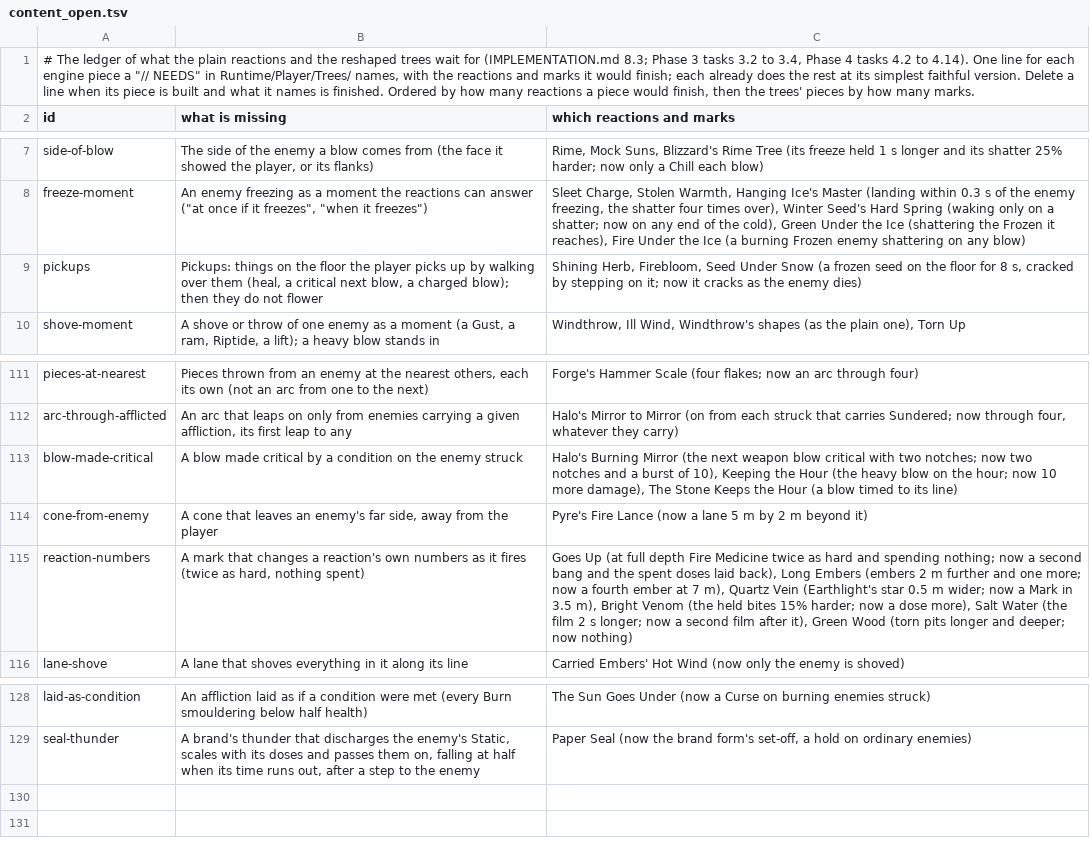
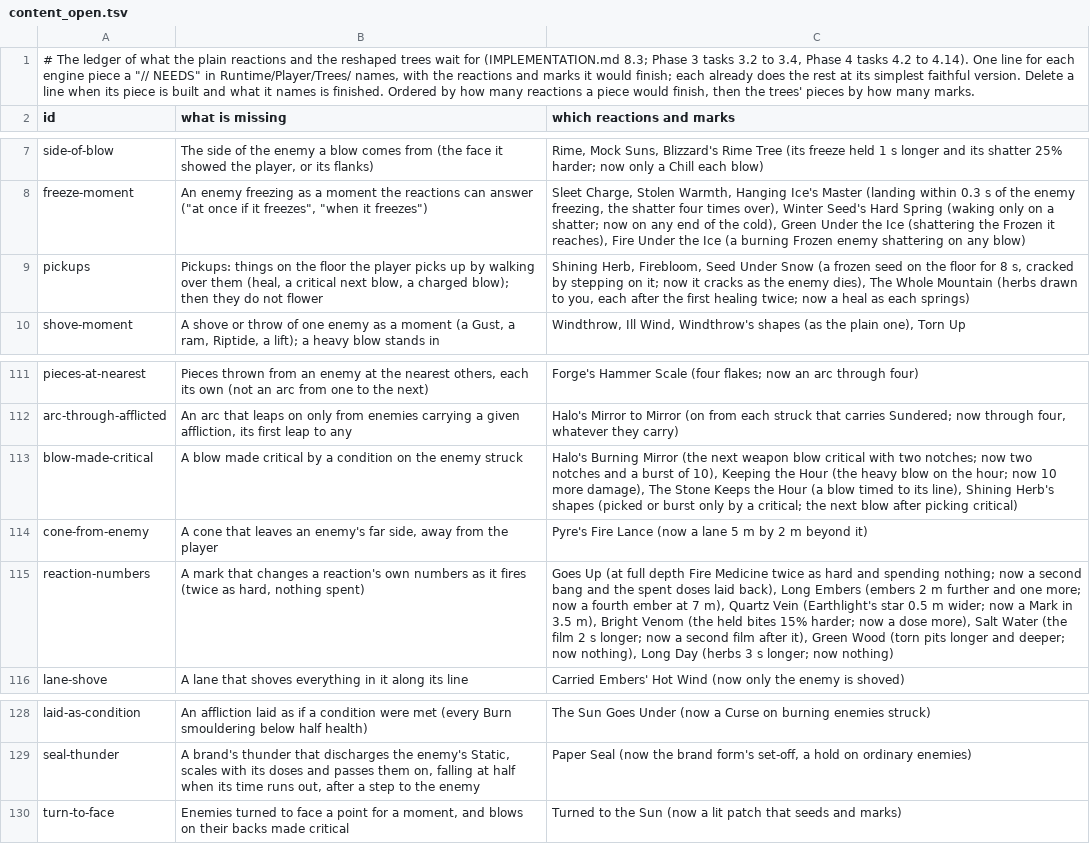
Before and after one commit to Rohanp725/Project-Clover, a TSV file: docs/design/steel/content_open.tsv, drawn as a sheet; only a part is shown, gaps mark what is left out.

```diff
--- a/docs/design/steel/content_open.tsv
+++ b/docs/design/steel/content_open.tsv
@@ -8,3 +8,3 @@ side-of-blow	The side of the enemy a blow comes from (the face it showed the pla
 freeze-moment	An enemy freezing as a moment the reactions can answer ("at once if it freezes", "when it freezes")	Sleet Charge, Stolen Warmth, Hanging Ice's Master (landing within 0.3 s of the enemy freezing, the shatter four times over), Winter Seed's Hard Spring (waking only on a shatter; now on any end of the cold), Green Under the Ice (shattering the Frozen it reaches), Fire Under the Ice (a burning Frozen enemy shattering on any blow)
-pickups	Pickups: things on the floor the player picks up by walking over them (heal, a critical next blow, a charged blow); then they do not flower	Shining Herb, Firebloom, Seed Under Snow (a frozen seed on the floor for 8 s, cracked by stepping on it; now it cracks as the enemy dies)
+pickups	Pickups: things on the floor the player picks up by walking over them (heal, a critical next blow, a charged blow); then they do not flower	Shining Herb, Firebloom, Seed Under Snow (a frozen seed on the floor for 8 s, cracked by stepping on it; now it cracks as the enemy dies), The Whole Mountain (herbs drawn to you, each after the first healing twice; now a heal as each springs)
 shove-moment	A shove or throw of one enemy as a moment (a Gust, a ram, Riptide, a lift); a heavy blow stands in	Windthrow, Ill Wind, Windthrow's shapes (as the plain one), Torn Up
@@ -112,5 +112,5 @@ pieces-at-nearest	Pieces thrown from an enemy at the nearest others, each its ow
 arc-through-afflicted	An arc that leaps on only from enemies carrying a given affliction, its first leap to any	Halo's Mirror to Mirror (on from each struck that carries Sundered; now through four, whatever they carry)
-blow-made-critical	A blow made critical by a condition on the enemy struck	Halo's Burning Mirror (the next weapon blow critical with two notches; now two notches and a burst of 10), Keeping the Hour (the heavy blow on the hour; now 10 more damage), The Stone Keeps the Hour (a blow timed to its line)
+blow-made-critical	A blow made critical by a condition on the enemy struck	Halo's Burning Mirror (the next weapon blow critical with two notches; now two notches and a burst of 10), Keeping the Hour (the heavy blow on the hour; now 10 more damage), The Stone Keeps the Hour (a blow timed to its line), Shining Herb's shapes (picked or burst only by a critical; the next blow after picking critical)
 cone-from-enemy	A cone that leaves an enemy's far side, away from the player	Pyre's Fire Lance (now a lane 5 m by 2 m beyond it)
-reaction-numbers	A mark that changes a reaction's own numbers as it fires (twice as hard, nothing spent)	Goes Up (at full depth Fire Medicine twice as hard and spending nothing; now a second bang and the spent doses laid back), Long Embers (embers 2 m further and one more; now a fourth ember at 7 m), Quartz Vein (Earthlight's star 0.5 m wider; now a Mark in 3.5 m), Bright Venom (the held bites 15% harder; now a dose more), Salt Water (the film 2 s longer; now a second film after it), Green Wood (torn pits longer and deeper; now nothing)
+reaction-numbers	A mark that changes a reaction's own numbers as it fires (twice as hard, nothing spent)	Goes Up (at full depth Fire Medicine twice as hard and spending nothing; now a second bang and the spent doses laid back), Long Embers (embers 2 m further and one more; now a fourth ember at 7 m), Quartz Vein (Earthlight's star 0.5 m wider; now a Mark in 3.5 m), Bright Venom (the held bites 15% harder; now a dose more), Salt Water (the film 2 s longer; now a second film after it), Green Wood (torn pits longer and deeper; now nothing), Long Day (herbs 3 s longer; now nothing)
 lane-shove	A lane that shoves everything in it along its line	Carried Embers' Hot Wind (now only the enemy is shoved)
@@ -129 +129,2 @@ laid-as-condition	An affliction laid as if a condition were met (every Burn smou
 seal-thunder	A brand's thunder that discharges the enemy's Static, scales with its doses and passes them on, falling at half when its time runs out, after a step to the enemy	Paper Seal (now the brand form's set-off, a hold on ordinary enemies)
+turn-to-face	Enemies turned to face a point for a moment, and blows on their backs made critical	Turned to the Sun (now a lit patch that seeds and marks)
```
Also changed, not shown: 5 other files.
